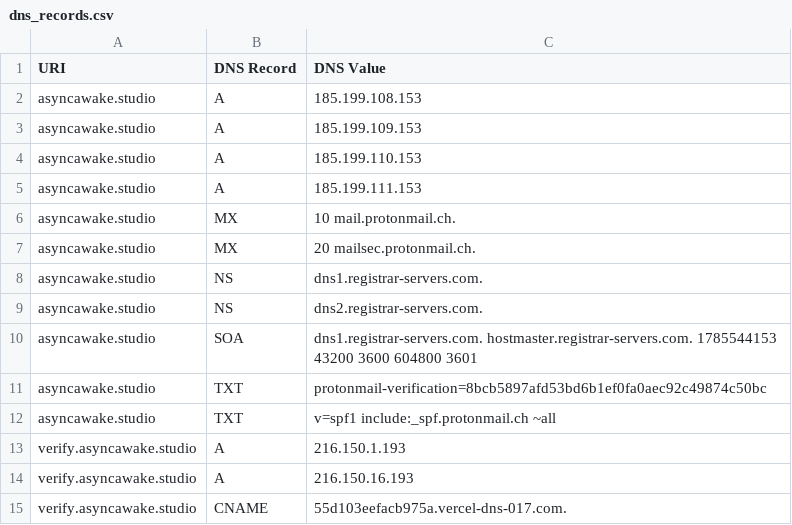
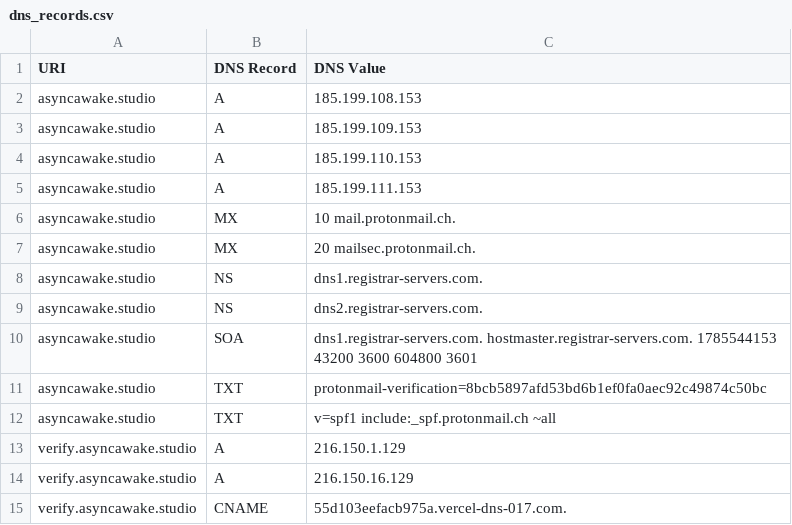
Before and after one commit to ayushmanchhabra/baseline, a CSV file: targets/asyncawakestudio/dns_records.csv, drawn as a sheet.

```diff
--- a/targets/asyncawakestudio/dns_records.csv
+++ b/targets/asyncawakestudio/dns_records.csv
@@ -12,4 +12,4 @@ asyncawake.studio,TXT,"protonmail-verification=8bcb5897afd53bd6b1ef0fa0aec92c498
 asyncawake.studio,TXT,"v=spf1 include:_spf.protonmail.ch ~all"
-verify.asyncawake.studio,A,216.150.1.193
-verify.asyncawake.studio,A,216.150.16.193
+verify.asyncawake.studio,A,216.150.1.129
+verify.asyncawake.studio,A,216.150.16.129
 verify.asyncawake.studio,CNAME,55d103eefacb975a.vercel-dns-017.com.
```
Also changed, not shown: targets/asyncawakestudio/tls_certificates.csv, targets/ayushmanchhabra/tls_certificates.csv.
